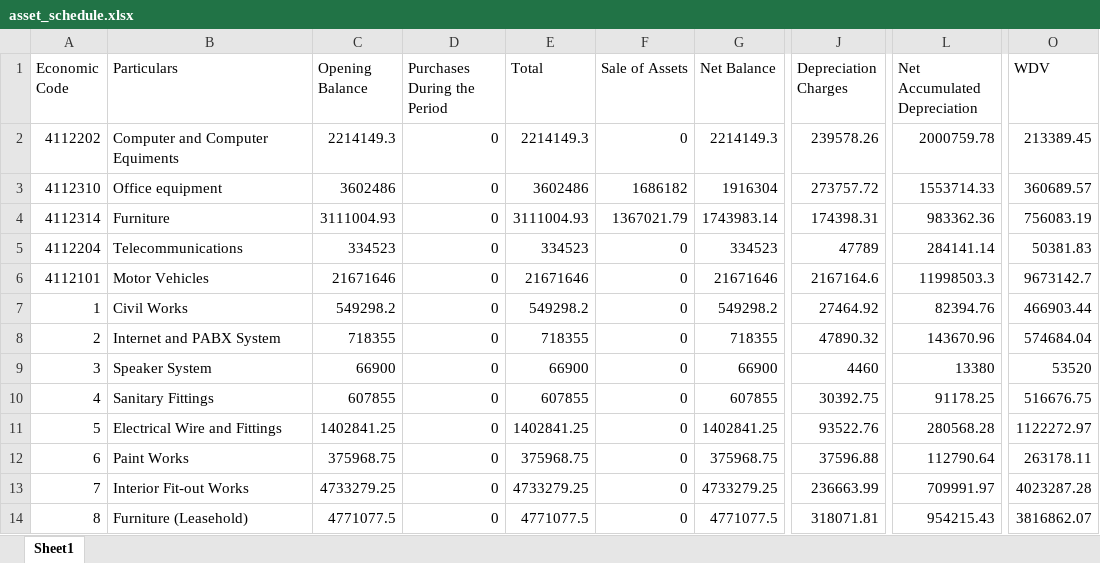
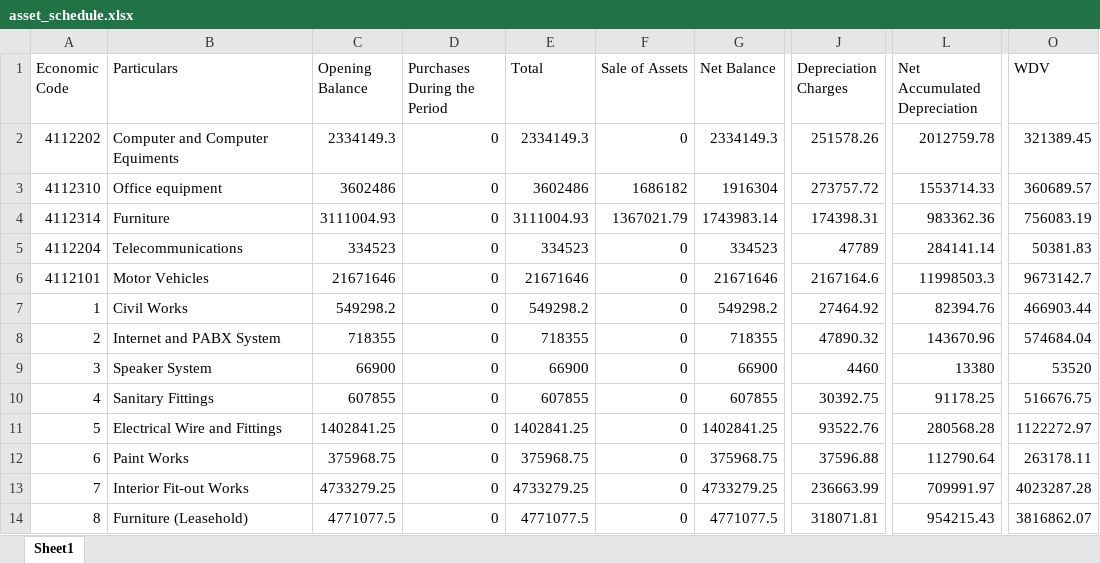
Before and after one commit to ANIKFRCBD/AFAR-3.0, an Excel workbook: afar_project/csv_path/excel_files/asset_schedule.xlsx, sheet Sheet1, drawn as a sheet; only a part is shown, gaps mark what is left out; values as stored, in another font and other column widths than the file's, no borders; the diff names each change by its address in the sheet, - before the commit and + after, or states it on an @@ line.

```diff
--- a/afar_project/csv_path/excel_files/asset_schedule.xlsx (sheet Sheet1)
+++ b/afar_project/csv_path/excel_files/asset_schedule.xlsx (sheet Sheet1)
-C2 (Opening Balance): 2214149.3
+C2 (Opening Balance): 2334149.3
-E2 (Total): 2214149.3
+E2 (Total): 2334149.3
-G2 (Net Balance): 2214149.3
+G2 (Net Balance): 2334149.3
-J2 (Depreciation Charges): 239578.26
+J2 (Depreciation Charges): 251578.26
-L2 (Net Accumulated Depreciation): 2000759.78
+L2 (Net Accumulated Depreciation): 2012759.78
-O2 (WDV): 213389.45
+O2 (WDV): 321389.45
```
Also changed, not shown: afar_project/csv_path/excel_files/Impairment_data.xlsx, afar_project/csv_path/excel_files/asset_register.xlsx, 3 other files.
